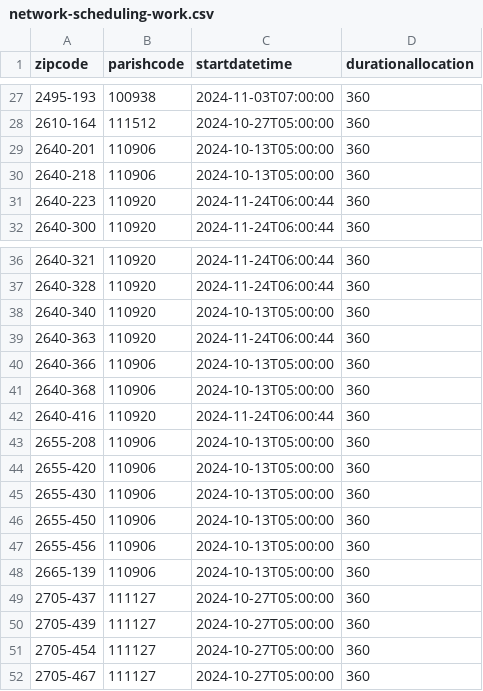
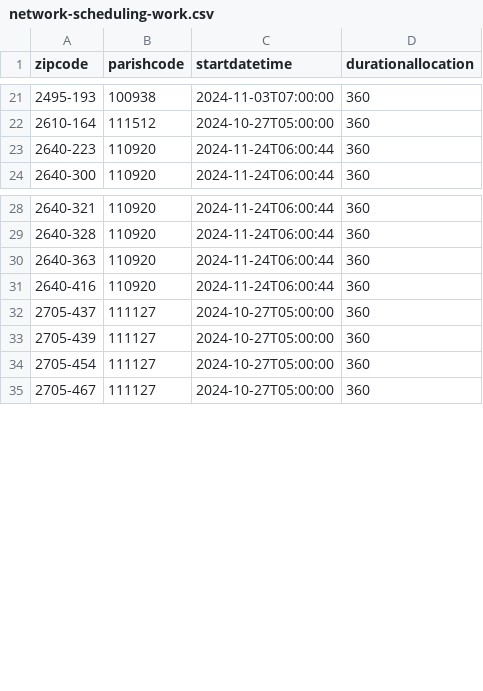
Before and after one commit to pmaf/scrape-power-outages-portugal, a CSV file: network-scheduling-work.csv, drawn as a sheet; only a part is shown, gaps mark what is left out; the diff covers the shown part only; the diff names each change by its address in the sheet, - before the commit and + after, or states it on an @@ line.

```diff
--- a/network-scheduling-work.csv
+++ b/network-scheduling-work.csv
-row 29: 2640-201 | 110906 | 2024-10-13T05:00:00 | 360
-row 30: 2640-218 | 110906 | 2024-10-13T05:00:00 | 360
-row 38: 2640-340 | 110920 | 2024-10-13T05:00:00 | 360
-row 40: 2640-366 | 110906 | 2024-10-13T05:00:00 | 360
-row 41: 2640-368 | 110906 | 2024-10-13T05:00:00 | 360
-row 43: 2655-208 | 110906 | 2024-10-13T05:00:00 | 360
-row 44: 2655-420 | 110906 | 2024-10-13T05:00:00 | 360
-row 45: 2655-430 | 110906 | 2024-10-13T05:00:00 | 360
-row 46: 2655-450 | 110906 | 2024-10-13T05:00:00 | 360
-row 47: 2655-456 | 110906 | 2024-10-13T05:00:00 | 360
-row 48: 2665-139 | 110906 | 2024-10-13T05:00:00 | 360
```
Also changed, not shown: 18 removed rows elsewhere in this file, 1 other file.
